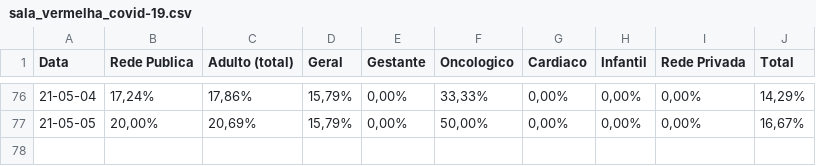
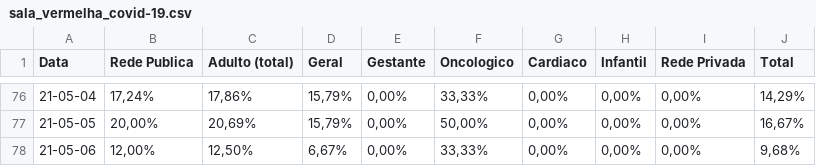
Before and after one commit to HeyLucasLeao/HeyLucasLeao.github.io, a CSV file: raspagem_dos_boletins_diarios/raw_csvs/sala_vermelha_covid-19.csv, drawn as a sheet; only a part is shown, gaps mark what is left out; the diff names each change by its address in the sheet, - before the commit and + after, or states it on an @@ line.

```diff
--- a/raspagem_dos_boletins_diarios/raw_csvs/sala_vermelha_covid-19.csv
+++ b/raspagem_dos_boletins_diarios/raw_csvs/sala_vermelha_covid-19.csv
+row 78: 21-05-06 | 12,00% | 12,50% | 6,67% | 0,00% | 33,33% | 0,00% | 0,00% | 0,00% | 9,68%
```
Also changed, not shown: raspagem_dos_boletins_diarios/raw_csvs/leitos_clinicos_covid-19.csv, raspagem_dos_boletins_diarios/raw_csvs/leitos_clinicos_geral.csv, 10 other files.
